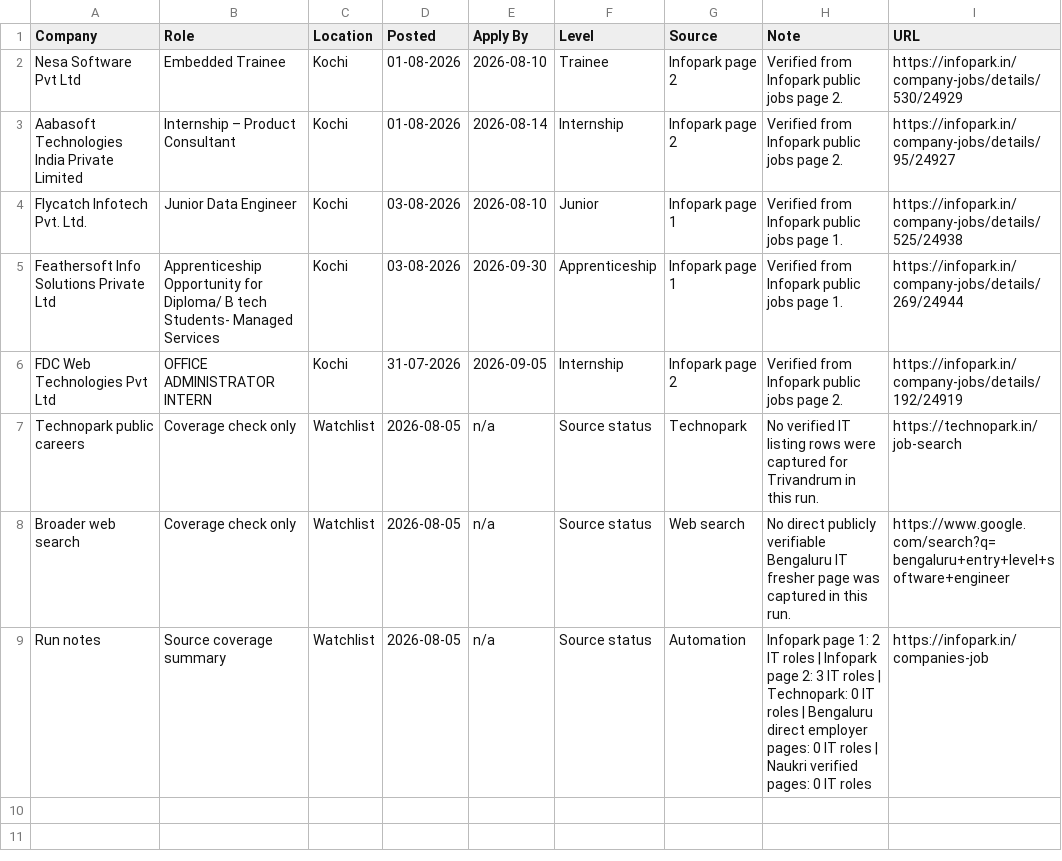
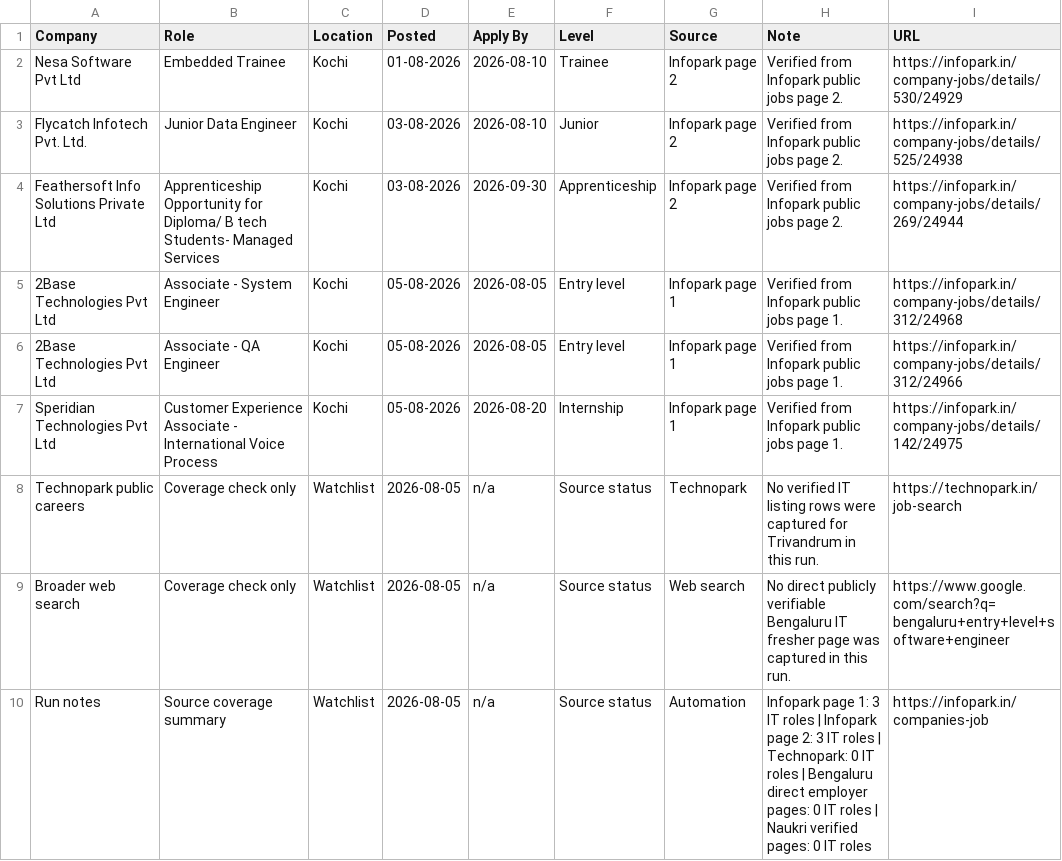
Before and after one commit to sk-learner/Automation-freshers-job-alert, a CSV file: outputs/freshers-job-board.csv, drawn as a sheet.

```diff
--- a/outputs/freshers-job-board.csv
+++ b/outputs/freshers-job-board.csv
@@ -2,8 +2,9 @@ Company,Role,Location,Posted,Apply By,Level,Source,Note,URL
 Nesa Software Pvt Ltd,Embedded Trainee,Kochi,01-08-2026,2026-08-10,Trainee,Infopark page 2,Verified from Infopark public jobs page 2.,https://infopark.in/company-jobs/details/530/24929
-Aabasoft Technologies India Private Limited,Internship – Product Consultant,Kochi,01-08-2026,2026-08-14,Internship,Infopark page 2,Verified from Infopark public jobs page 2.,https://infopark.in/company-jobs/details/95/24927
-Flycatch Infotech Pvt. Ltd.,Junior Data Engineer,Kochi,03-08-2026,2026-08-10,Junior,Infopark page 1,Verified from Infopark public jobs page 1.,https://infopark.in/company-jobs/details/525/24938
-Feathersoft Info Solutions Private Ltd,Apprenticeship Opportunity for Diploma/ B tech Students- Managed Services,Kochi,03-08-2026,2026-09-30,Apprenticeship,Infopark page 1,Verified from Infopark public jobs page 1.,https://infopark.in/company-jobs/details/269/24944
-FDC Web Technologies Pvt Ltd,OFFICE ADMINISTRATOR INTERN,Kochi,31-07-2026,2026-09-05,Internship,Infopark page 2,Verified from Infopark public jobs page 2.,https://infopark.in/company-jobs/details/192/24919
+Flycatch Infotech Pvt. Ltd.,Junior Data Engineer,Kochi,03-08-2026,2026-08-10,Junior,Infopark page 2,Verified from Infopark public jobs page 2.,https://infopark.in/company-jobs/details/525/24938
+Feathersoft Info Solutions Private Ltd,Apprenticeship Opportunity for Diploma/ B tech Students- Managed Services,Kochi,03-08-2026,2026-09-30,Apprenticeship,Infopark page 2,Verified from Infopark public jobs page 2.,https://infopark.in/company-jobs/details/269/24944
+2Base Technologies Pvt Ltd,Associate - System Engineer,Kochi,05-08-2026,2026-08-05,Entry level,Infopark page 1,Verified from Infopark public jobs page 1.,https://infopark.in/company-jobs/details/312/24968
+2Base Technologies Pvt Ltd,Associate - QA Engineer,Kochi,05-08-2026,2026-08-05,Entry level,Infopark page 1,Verified from Infopark public jobs page 1.,https://infopark.in/company-jobs/details/312/24966
+Speridian Technologies Pvt Ltd,Customer Experience Associate - International Voice Process,Kochi,05-08-2026,2026-08-20,Internship,Infopark page 1,Verified from Infopark public jobs page 1.,https://infopark.in/company-jobs/details/142/24975
 Technopark public careers,Coverage check only,Watchlist,2026-08-05,n/a,Source status,Technopark,No verified IT listing rows were captured for Trivandrum in this run.,https://technopark.in/job-search
 Broader web search,Coverage check only,Watchlist,2026-08-05,n/a,Source status,Web search,No direct publicly verifiable Bengaluru IT fresher page was captured in this run.,https://www.google.com/search?q=bengaluru+entry+level+software+engineer
-Run notes,Source coverage summary,Watchlist,2026-08-05,n/a,Source status,Automation,Infopark page 1: 2 IT roles | Infopark page 2: 3 IT roles | Technopark: 0 IT roles | Bengaluru direct employer pages: 0 IT roles | Naukri verified pages: 0 IT roles,https://infopark.in/companies-job
+Run notes,Source coverage summary,Watchlist,2026-08-05,n/a,Source status,Automation,Infopark page 1: 3 IT roles | Infopark page 2: 3 IT roles | Technopark: 0 IT roles | Bengaluru direct employer pages: 0 IT roles | Naukri verified pages: 0 IT roles,https://infopark.in/companies-job
```
Also changed, not shown: docs/freshers-job-board.csv, 4 other files.
